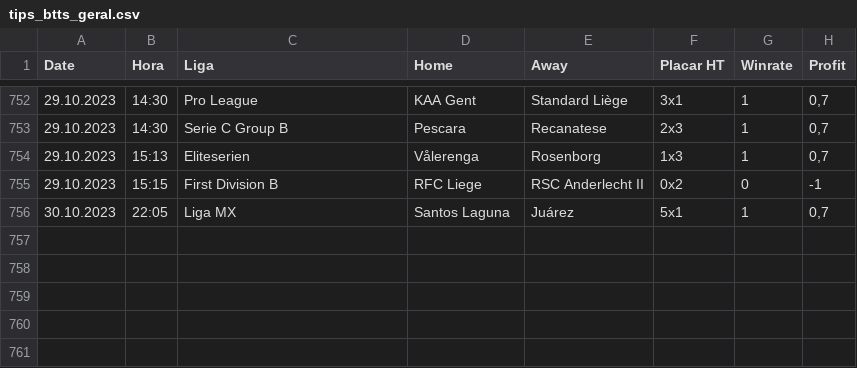
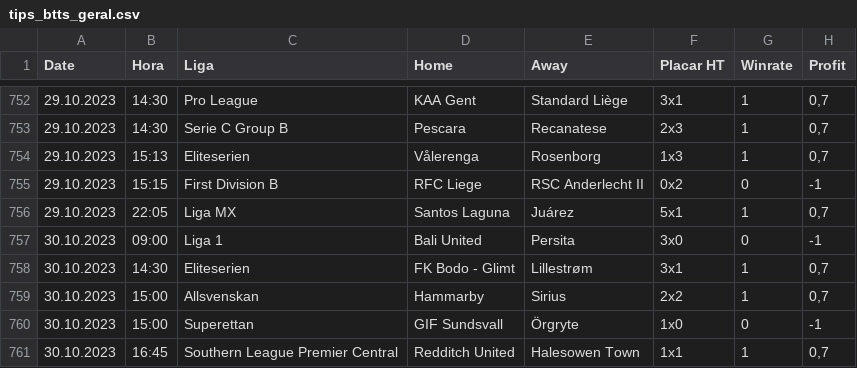
Before and after one commit to scooby75/bdfootball, a CSV file: tips_btts_geral.csv, drawn as a sheet; only a part is shown, gaps mark what is left out.

```diff
--- a/tips_btts_geral.csv
+++ b/tips_btts_geral.csv
@@ -755,2 +755,7 @@ Date,Hora,Liga,Home,Away,Placar HT,Winrate,Profit
 29.10.2023,15:15,First Division B,RFC Liege,RSC Anderlecht II,0x2,0,-1
-30.10.2023,22:05,Liga MX,Santos Laguna,Juárez,5x1,1,"0,7"
+29.10.2023,22:05,Liga MX,Santos Laguna,Juárez,5x1,1,"0,7"
+30.10.2023,09:00,Liga 1,Bali United,Persita,3x0,0,-1
+30.10.2023,14:30,Eliteserien,FK Bodo - Glimt,Lillestrøm,3x1,1,"0,7"
+30.10.2023,15:00,Allsvenskan,Hammarby,Sirius,2x2,1,"0,7"
+30.10.2023,15:00,Superettan,GIF Sundsvall,Örgryte,1x0,0,-1
+30.10.2023,16:45,Southern League Premier Central,Redditch United,Halesowen Town,1x1,1,"0,7"
```
Also changed, not shown: Predict.csv, tips_lay_goleada_visitante_geral.csv, 8 other files.
